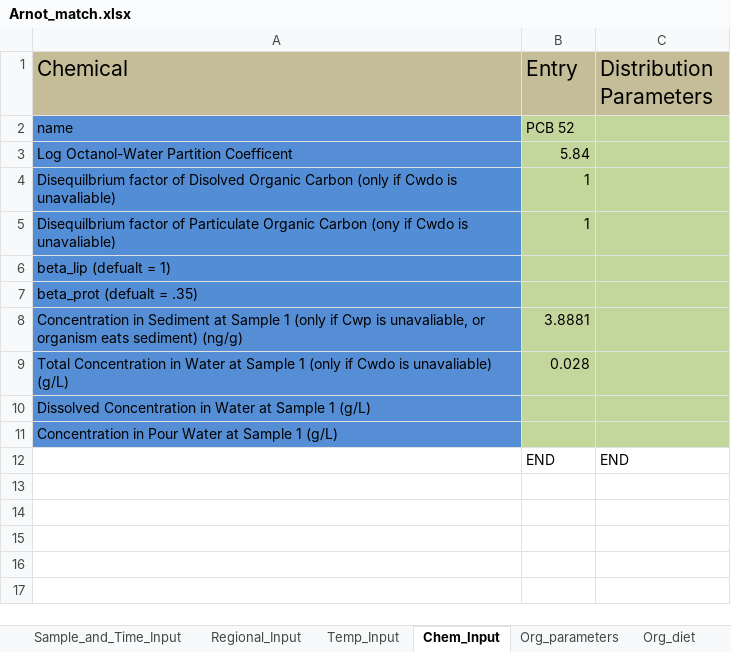
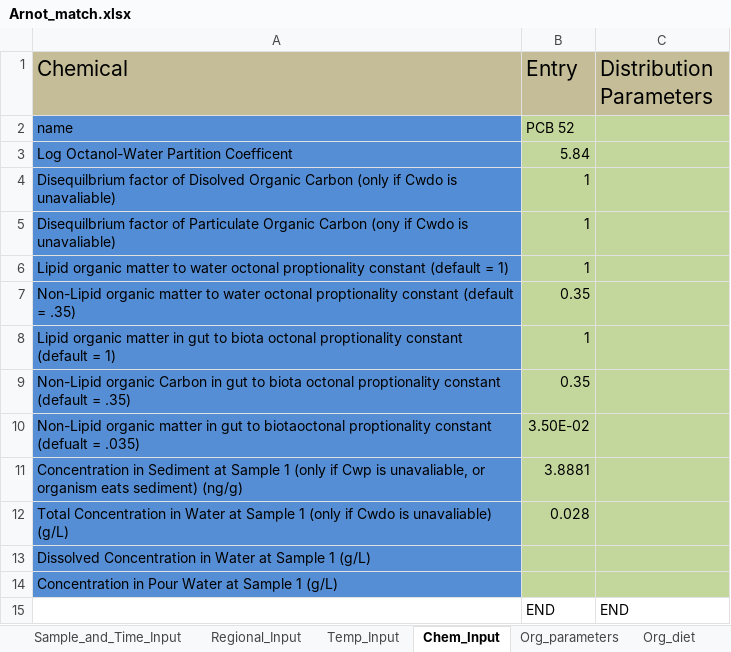
Before and after one commit to totorotoby/FishRand, an Excel workbook: sheets/input/Arnot_match.xlsx, sheet Chem_Input, drawn as a sheet; values as stored, in another font and other column widths than the file's, no borders; charts and pictures not drawn; removed rows and columns are numbered as before the commit, all else as after; the diff names each change by its address in the sheet, - before the commit and + after, or states it on an @@ line.

```diff
--- a/sheets/input/Arnot_match.xlsx (sheet Chem_Input)
+++ b/sheets/input/Arnot_match.xlsx (sheet Chem_Input)
-row 6: beta_lip (defualt = 1)
-row 7: beta_prot (defualt = .35)
+row 6: Lipid organic matter to water octonal proptionality constant (default = 1) | 1
+row 7: Non-Lipid organic matter to water octonal proptionality constant (default = .35) | 0.35
+row 8: Lipid organic matter in gut to biota octonal proptionality constant (default = 1) | 1
+row 9: Non-Lipid organic Carbon in gut to biota octonal proptionality constant (default = .35) | 0.35
+row 10: Non-Lipid organic matter in gut to biotaoctonal proptionality constant (defualt = .035) | 3.50E-02
```
Also changed, not shown: charts or pictures, sheets/input/Blank_Input.xlsx, 5 other files.
